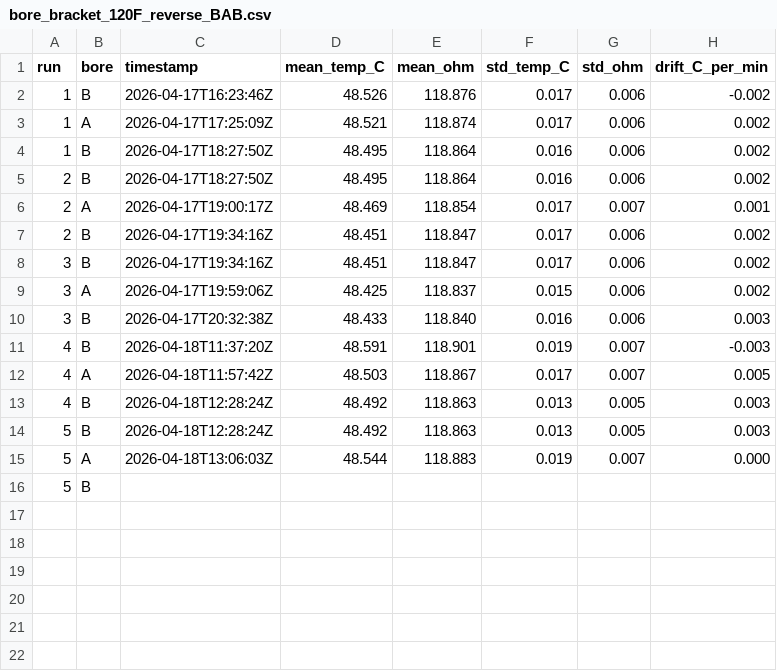
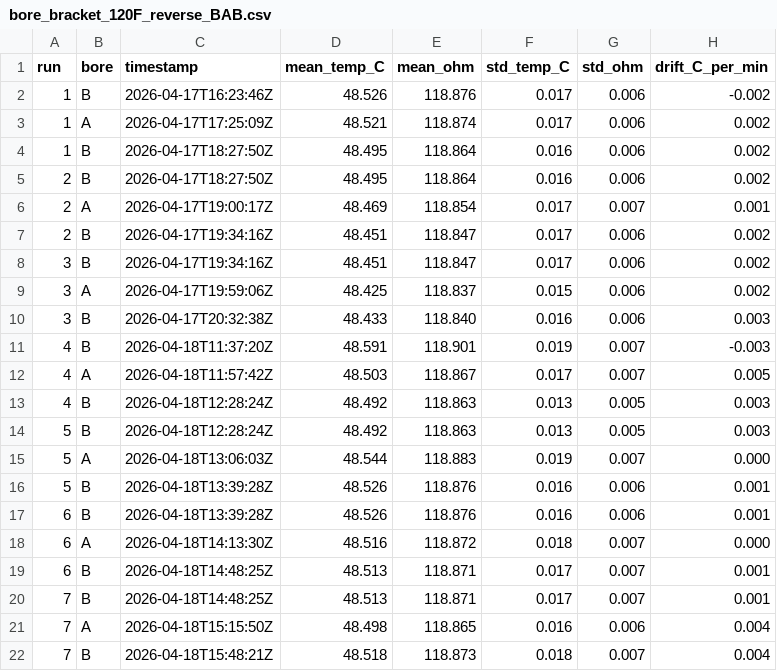
Before and after one commit to rasusmilch/PT100_Mesh_Datalogger, a CSV file: host_tools/bore_bracket_120F_reverse_BAB.csv, drawn as a sheet.

```diff
--- a/host_tools/bore_bracket_120F_reverse_BAB.csv
+++ b/host_tools/bore_bracket_120F_reverse_BAB.csv
@@ -15,2 +15,8 @@ run,bore,timestamp,mean_temp_C,mean_ohm,std_temp_C,std_ohm,drift_C_per_min
 5,A,2026-04-18T13:06:03Z,48.544,118.883,0.019,0.007,0.000
-5,B,
+5,B,2026-04-18T13:39:28Z,48.526,118.876,0.016,0.006,0.001
+6,B,2026-04-18T13:39:28Z,48.526,118.876,0.016,0.006,0.001
+6,A,2026-04-18T14:13:30Z,48.516,118.872,0.018,0.007,0.000
+6,B,2026-04-18T14:48:25Z,48.513,118.871,0.017,0.007,0.001
+7,B,2026-04-18T14:48:25Z,48.513,118.871,0.017,0.007,0.001
+7,A,2026-04-18T15:15:50Z,48.498,118.865,0.016,0.006,0.004
+7,B,2026-04-18T15:48:21Z,48.518,118.873,0.018,0.007,0.004
```
Also changed, not shown: 3 other files.
